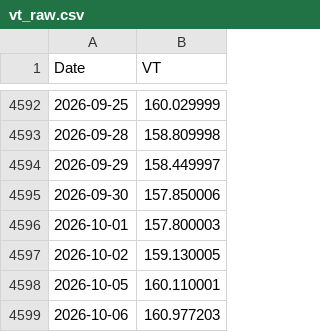
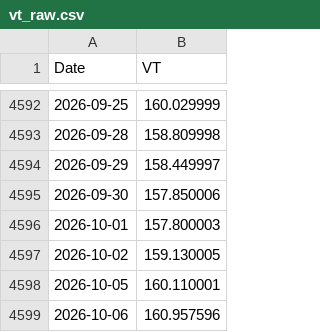
Before and after one commit to Nowar/sspp-try, a CSV file: data/vt_raw.csv, drawn as a sheet; only a part is shown, gaps mark what is left out.

```diff
--- a/data/vt_raw.csv
+++ b/data/vt_raw.csv
@@ -4598,2 +4598,2 @@ Date,VT
 2026-10-05,160.110001
-2026-10-06,160.977203
+2026-10-06,160.957596
```
Also changed, not shown: data/prices.csv, 1 other file.
